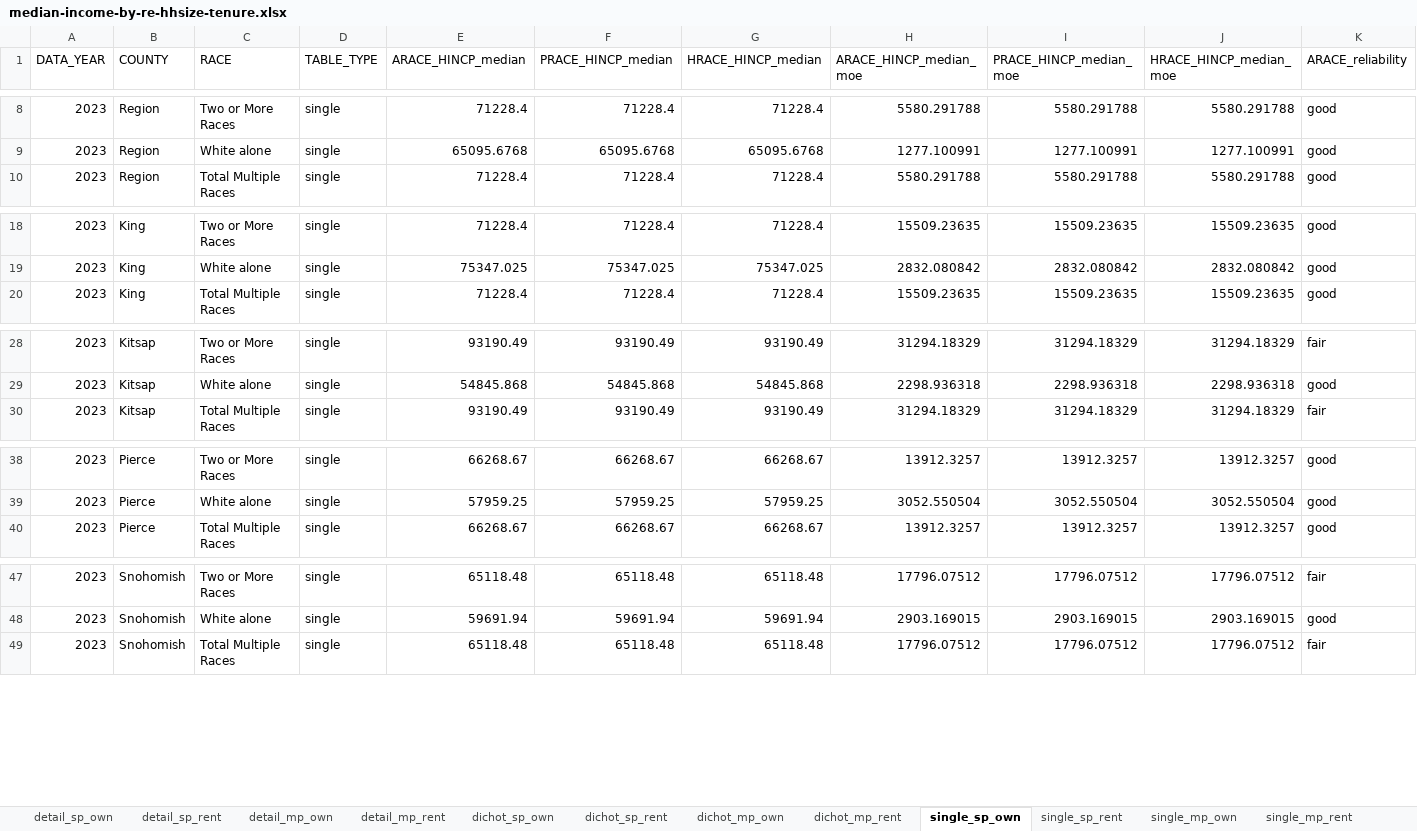
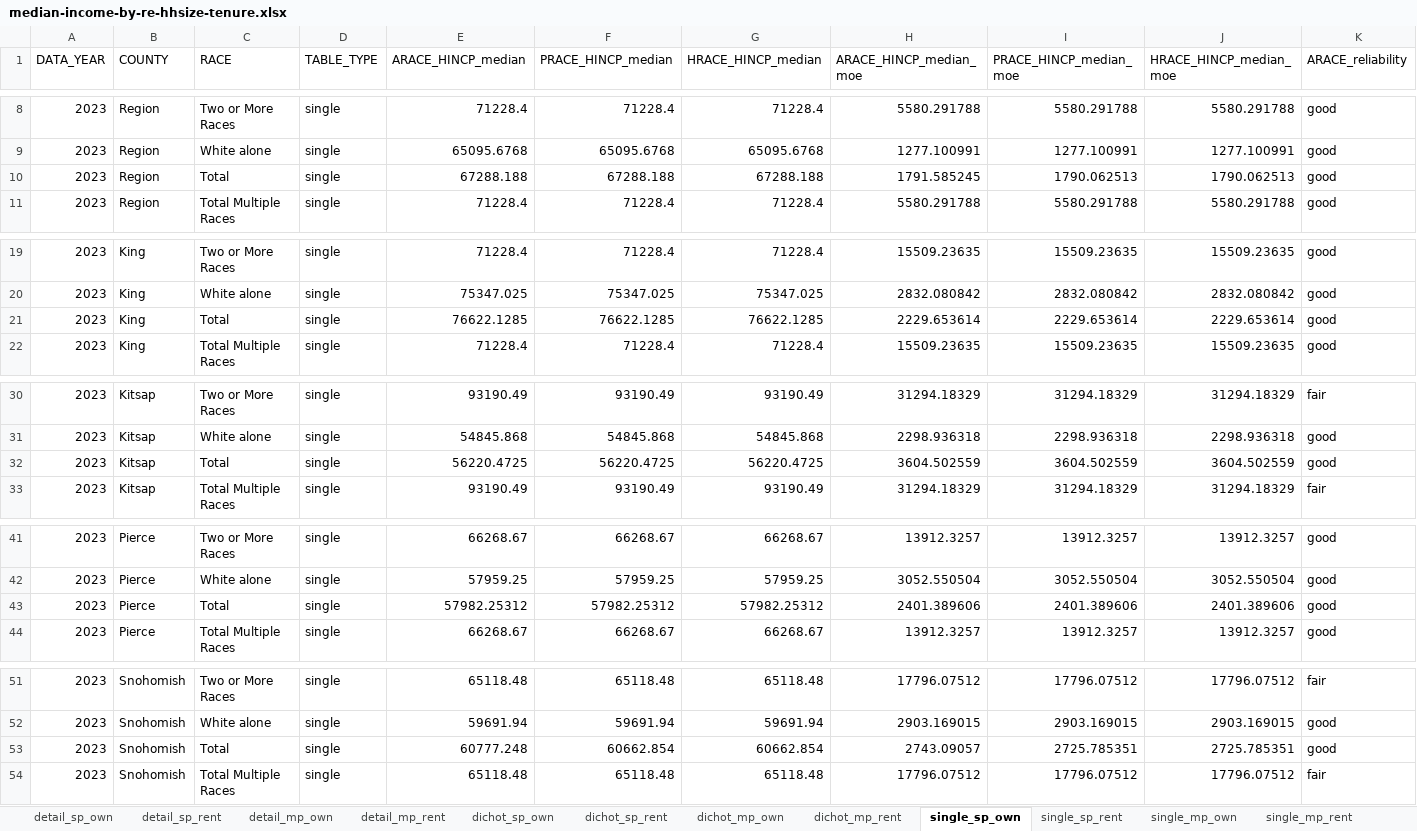
Before and after one commit to psrc/exploration-race-ethnicity, an Excel workbook: median-income-hhsize-tenure/data/median-income-by-re-hhsize-tenure.xlsx, sheet single_sp_own, drawn as a sheet; only a part is shown, gaps mark what is left out; values as stored, in another font and other column widths than the file's, no borders; rows hold the shown columns only; the diff names each change by its address in the sheet, - before the commit and + after, or states it on an @@ line.

Commit message:
re-including totals

```diff
--- a/median-income-hhsize-tenure/data/median-income-by-re-hhsize-tenure.xlsx (sheet single_sp_own)
+++ b/median-income-hhsize-tenure/data/median-income-by-re-hhsize-tenure.xlsx (sheet single_sp_own)
+row 10: 2023 | Region | Total | single | 67288.188 | 67288.188 | 67288.188 | 1791.585245 | 1790.062513 | 1790.062513 | good
+row 21: 2023 | King | Total | single | 76622.1285 | 76622.1285 | 76622.1285 | 2229.653614 | 2229.653614 | 2229.653614 | good
+row 32: 2023 | Kitsap | Total | single | 56220.4725 | 56220.4725 | 56220.4725 | 3604.502559 | 3604.502559 | 3604.502559 | good
+row 43: 2023 | Pierce | Total | single | 57982.25312 | 57982.25312 | 57982.25312 | 2401.389606 | 2401.389606 | 2401.389606 | good
+row 53: 2023 | Snohomish | Total | single | 60777.248 | 60662.854 | 60662.854 | 2743.09057 | 2725.785351 | 2725.785351 | good
```
Also changed, not shown: sheet detail_sp_own, sheet dichot_sp_own, sheet single_mp_own, sheet dichot_mp_own, sheet detail_mp_own, sheet detail_sp_rent, 5 more sheets, 4 other files.
